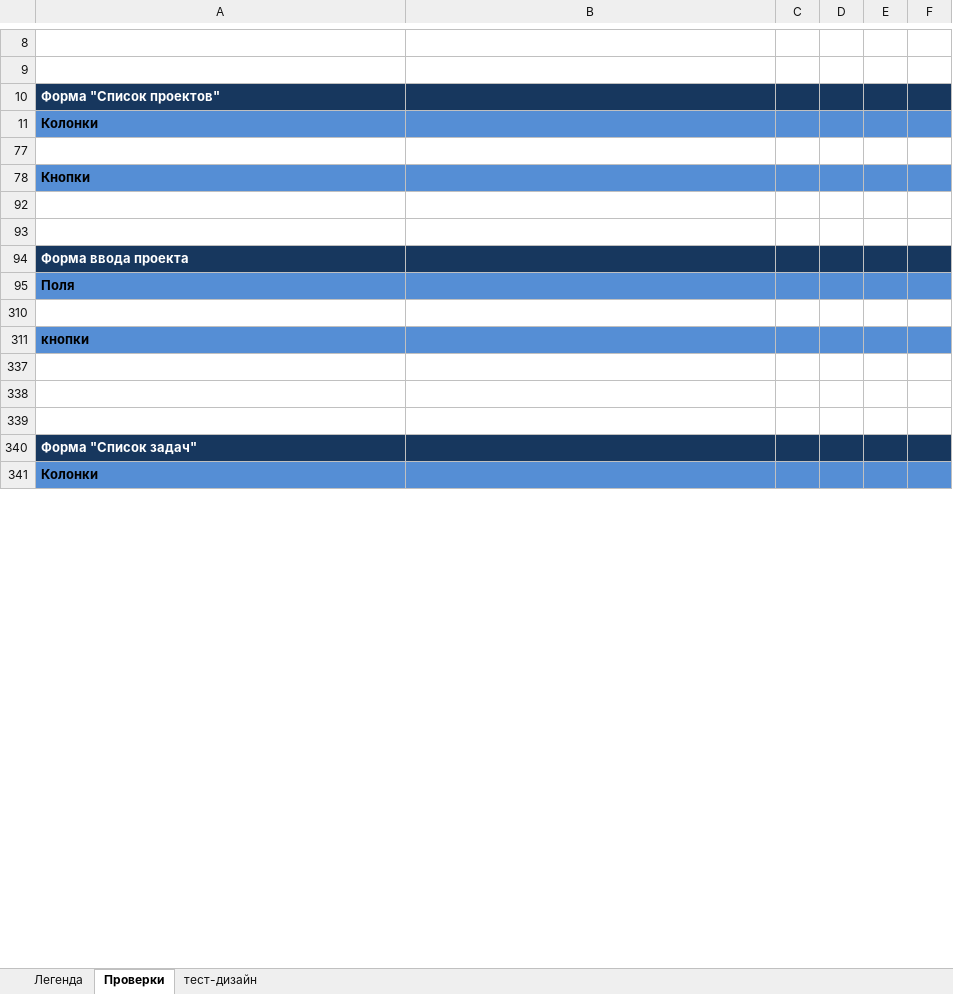
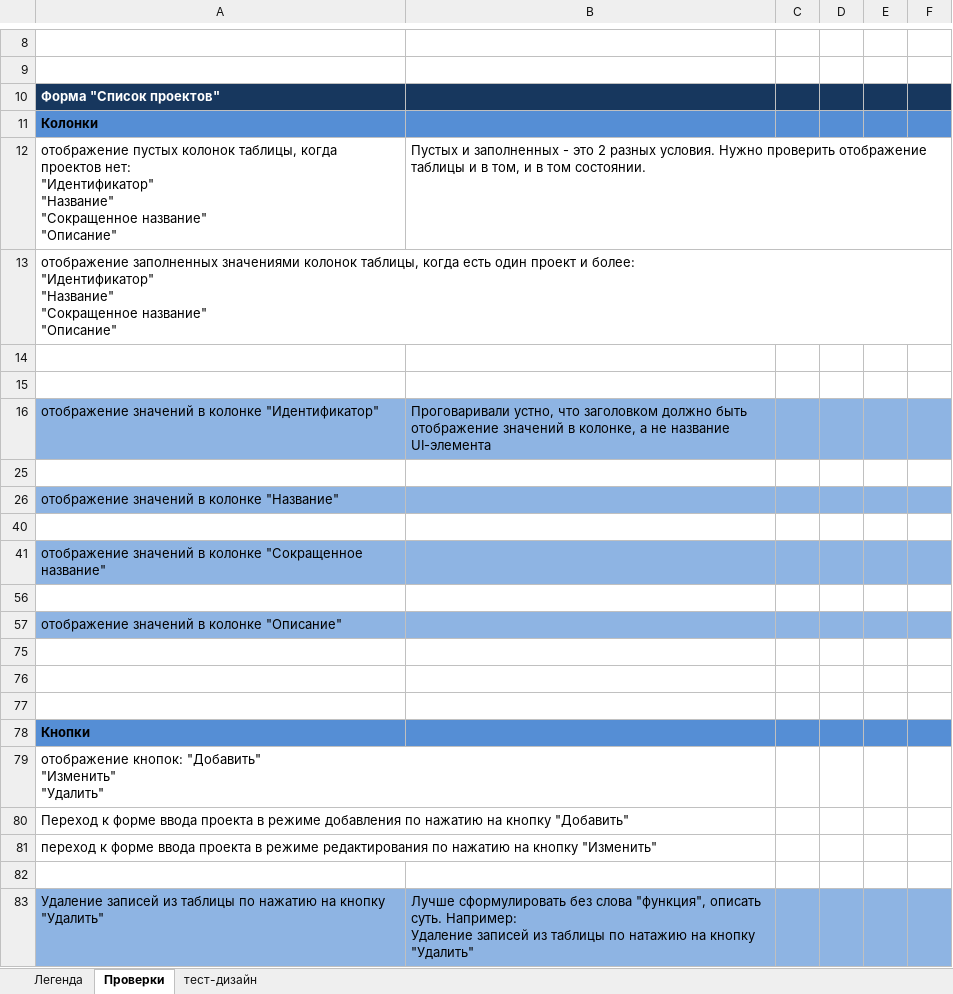
Before and after one commit to nkareuka/testing_training, an Excel workbook: Чек-лист.xlsx, sheet Проверки, drawn as a sheet; only a part is shown, gaps mark what is left out; the shorter side is filled out with more unchanged rows; values as stored, in another font and other column widths than the file's, no borders; ↵ is a line break in a cell; the diff covers the shown part only; the diff names each change by its address in the sheet, - before the commit and + after, or states it on an @@ line.

Commit message:
добавления в документ по требованиям. изменения в чек-лист

```diff
--- a/Чек-лист.xlsx (sheet Проверки)
+++ b/Чек-лист.xlsx (sheet Проверки)
@@ row 12 unhidden: отображение пустых колонок таблицы, когда проектов нет: ↵ "Идентификатор" ↵ "Название" ↵ "Сокращенное название" ↵ "Описание" | Пустых и заполненных - это 2 разных условия. Нужно проверить отображение таблицы и в том, и в том состоянии. @@
@@ row 13 unhidden: отображение заполненных значениями колонок таблицы, когда есть один проект и более: ↵ "Идентификатор" ↵ "Название" ↵ "Сокращенное название" ↵ "Описание" @@
+row 14: (empty)
+row 15: (empty)
@@ row 16 unhidden: отображение значений в колонке "Идентификатор" | Проговаривали устно, что заголовком должно быть отображение значений в колонке, а не название UI-элемента @@
+row 25: (empty)
@@ row 26 unhidden: отображение значений в колонке "Название" @@
+row 40: (empty)
@@ row 41 unhidden: отображение значений в колонке "Сокращенное название" @@
+row 56: (empty)
@@ row 57 unhidden: отображение значений в колонке "Описание" @@
+row 75: (empty)
+row 76: (empty)
@@ row 79 unhidden: отображение кнопок: "Добавить" ↵ "Изменить" ↵ "Удалить" @@
@@ row 80 unhidden: Переход к форме ввода проекта в режиме добавления по нажатию на кнопку "Добавить" @@
@@ row 81 unhidden: переход к форме ввода проекта в режиме редактирования по нажатию на кнопку "Изменить" @@
+row 82: (empty)
@@ row 83 unhidden: Удаление записей из таблицы по нажатию на кнопку "Удалить" | Лучше сформулировать без слова "функция", описать суть. Например: ↵ Удаление записей из таблицы по натажию на кнопку "Удалить" @@
```
Also changed, not shown: 90 added rows, 62 removed rows and 128 hidden or unhidden rows elsewhere in this sheet, hidden cells, 1 other file.
